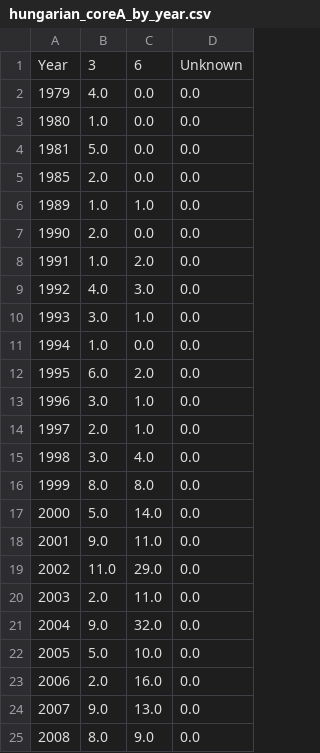
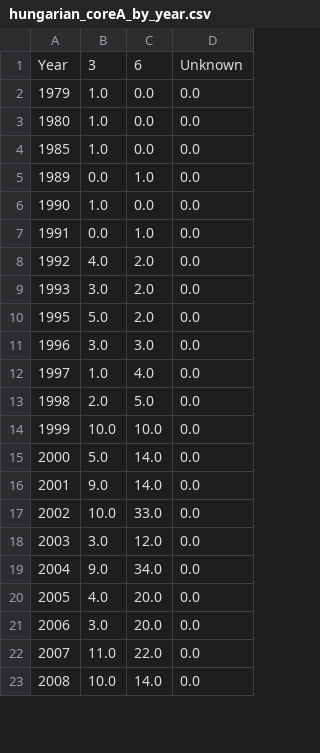
Before and after one commit to jtapolcai/corePaperList, a CSV file: figures/hungarian_coreA_by_year.csv, drawn as a sheet; only a part is shown; the diff covers the shown part only.

```diff
--- a/figures/hungarian_coreA_by_year.csv
+++ b/figures/hungarian_coreA_by_year.csv
@@ -1,25 +1,23 @@
 Year,3,6,Unknown
-1979,4.0,0.0,0.0
+1979,1.0,0.0,0.0
 1980,1.0,0.0,0.0
-1981,5.0,0.0,0.0
-1985,2.0,0.0,0.0
-1989,1.0,1.0,0.0
-1990,2.0,0.0,0.0
-1991,1.0,2.0,0.0
-1992,4.0,3.0,0.0
-1993,3.0,1.0,0.0
-1994,1.0,0.0,0.0
-1995,6.0,2.0,0.0
-1996,3.0,1.0,0.0
-1997,2.0,1.0,0.0
-1998,3.0,4.0,0.0
-1999,8.0,8.0,0.0
+1985,1.0,0.0,0.0
+1989,0.0,1.0,0.0
+1990,1.0,0.0,0.0
+1991,0.0,1.0,0.0
+1992,4.0,2.0,0.0
+1993,3.0,2.0,0.0
+1995,5.0,2.0,0.0
+1996,3.0,3.0,0.0
+1997,1.0,4.0,0.0
+1998,2.0,5.0,0.0
+1999,10.0,10.0,0.0
 2000,5.0,14.0,0.0
-2001,9.0,11.0,0.0
-2002,11.0,29.0,0.0
-2003,2.0,11.0,0.0
-2004,9.0,32.0,0.0
-2005,5.0,10.0,0.0
-2006,2.0,16.0,0.0
-2007,9.0,13.0,0.0
-2008,8.0,9.0,0.0
+2001,9.0,14.0,0.0
+2002,10.0,33.0,0.0
+2003,3.0,12.0,0.0
+2004,9.0,34.0,0.0
+2005,4.0,20.0,0.0
+2006,3.0,20.0,0.0
+2007,11.0,22.0,0.0
+2008,10.0,14.0,0.0
```
Also changed, not shown: 9 edited cells elsewhere in this file, figures/already_abroad_coreA_by_year.csv, figures/already_abroad_coreAstar_by_year.csv, 31 other files.
